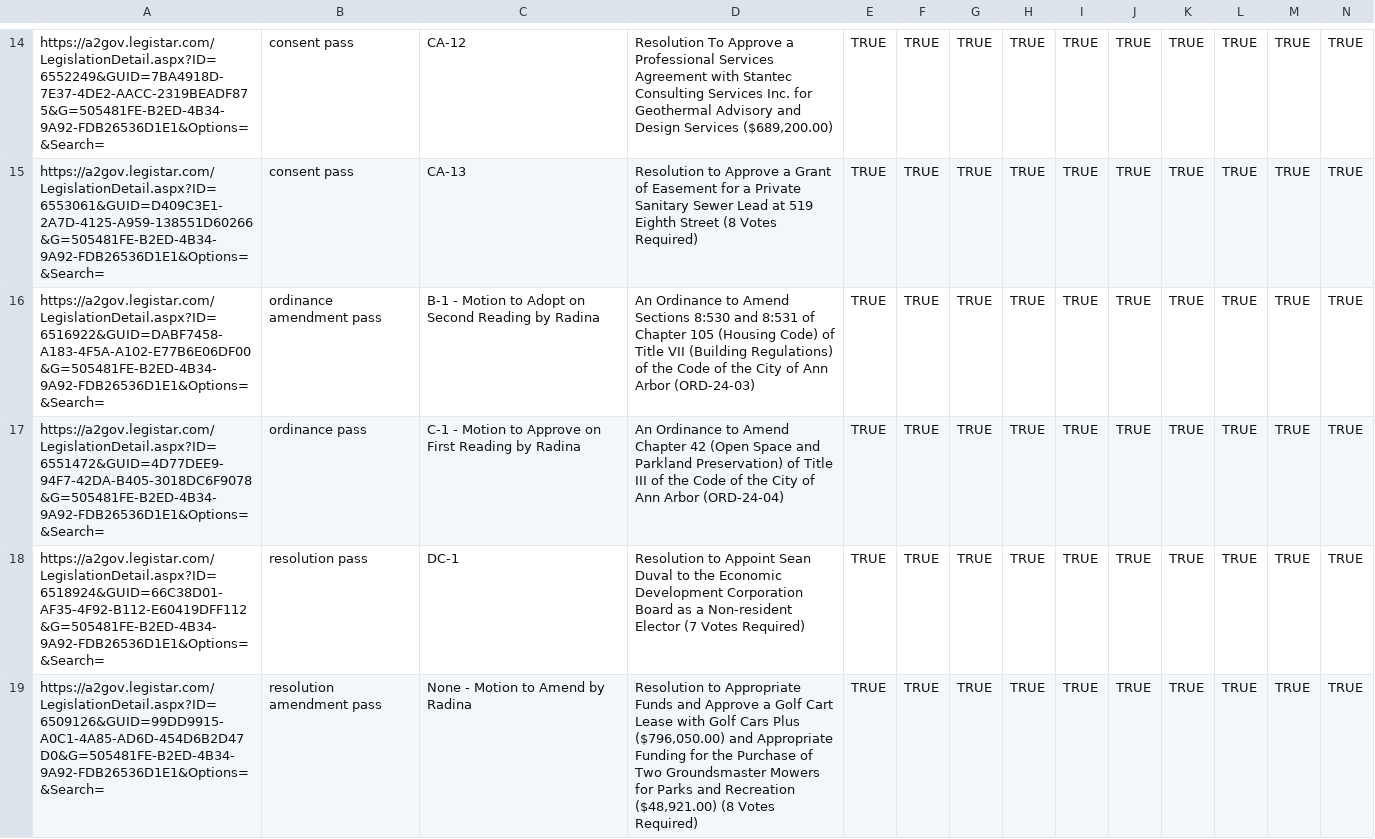
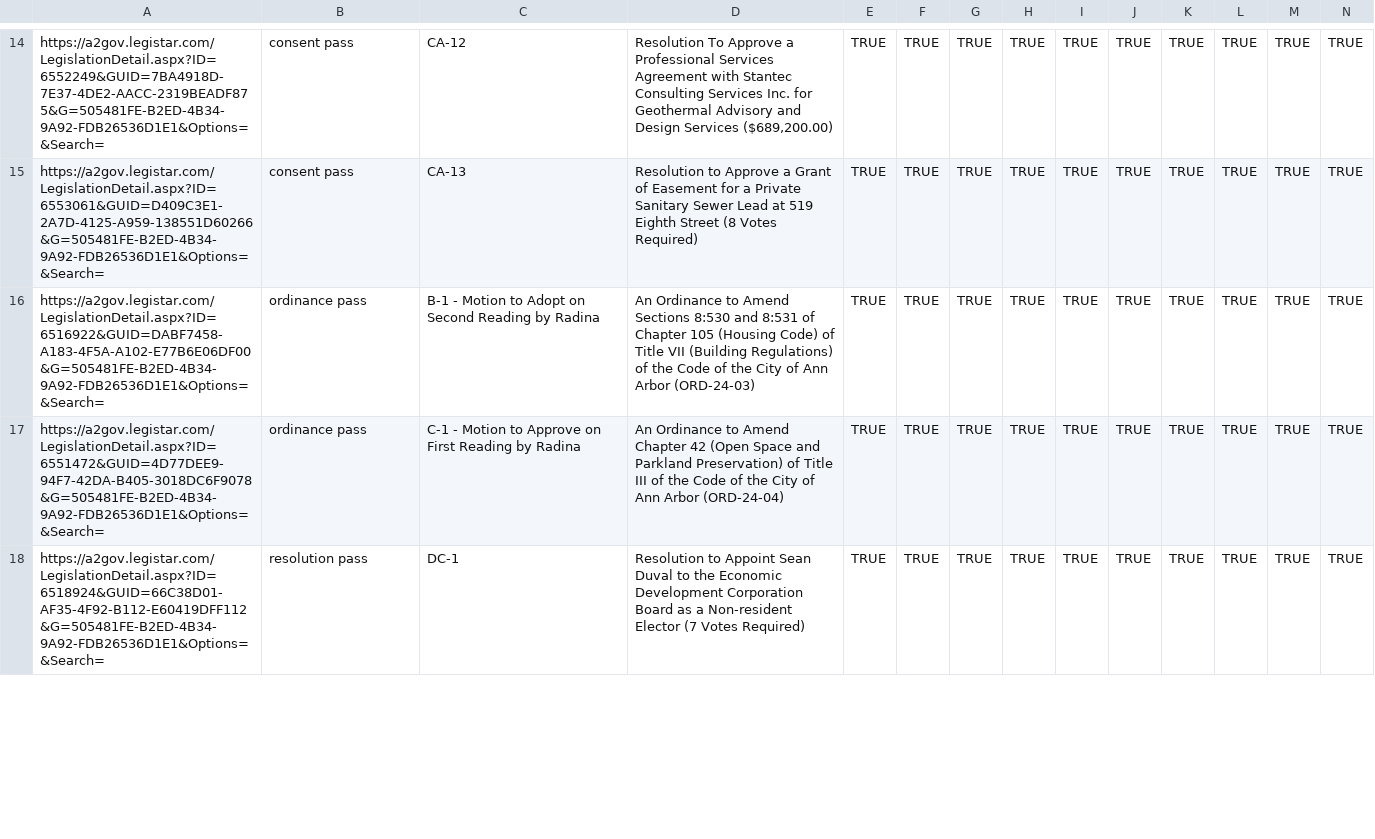
Before and after one commit to a2council/a2council.vote, a CSV file: content/post/council-meeting-2024-03-04/chart.csv, drawn as a sheet; only a part is shown, gaps mark what is left out; removed rows and columns are numbered as before the commit, all else as after; rows hold the shown columns only; the diff covers the shown part only; the diff names each change by its address in the sheet, - before the commit and + after, or states it on an @@ line.

Commit message:
manual csv fixes

```diff
--- a/content/post/council-meeting-2024-03-04/chart.csv
+++ b/content/post/council-meeting-2024-03-04/chart.csv
-B16: ordinance amendment pass
+B16: ordinance pass
-row 19: https://a2gov.legistar.com/LegislationDetail.aspx?ID=6509126&GUID=99DD9915-A0C1-4A85-AD6D-454D6B2D47D0&G=505481FE-B2ED-4B34-9A92-FDB26536D1E1&Options=&Search= | resolution amendment pass | None - Motion to Amend by Radina | Resolution to Appropriate Funds and Approve a Golf Cart Lease with Golf Cars Plus ($796,050.00) and Appropriate Funding for the Purchase of Two Groundsmaster Mowers for Parks and Recreation ($48,921.00) (8 Votes Required) | TRUE | TRUE | TRUE | TRUE | TRUE | TRUE | TRUE | TRUE | TRUE | TRUE
```
Also changed, not shown: 1 added row and 5 edited cells elsewhere in this file.
